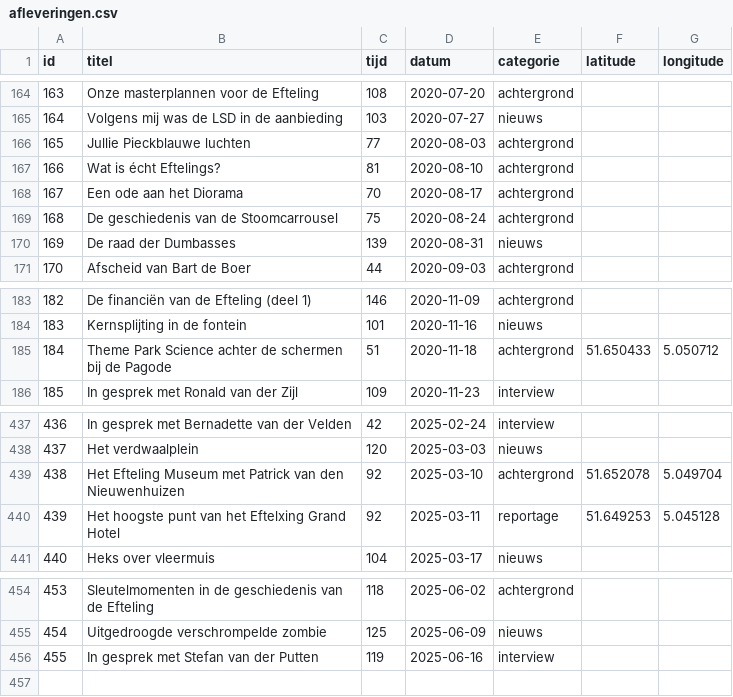
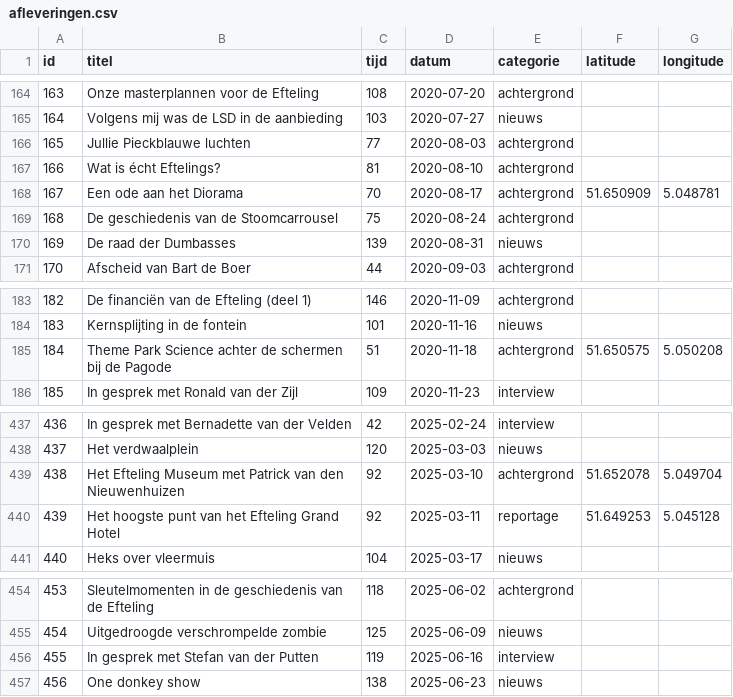
Before and after one commit to SjorsHartwijk/kleineboodschap, a CSV file: afleveringen.csv, drawn as a sheet; only a part is shown, gaps mark what is left out.

Commit message:
Aflevering 456

```diff
--- a/afleveringen.csv
+++ b/afleveringen.csv
@@ -167,3 +167,3 @@ id,titel,tijd,datum,categorie,latitude,longitude
 166,Wat is écht Eftelings?,81,2020-08-10,achtergrond
-167,Een ode aan het Diorama,70,2020-08-17,achtergrond
+167,Een ode aan het Diorama,70,2020-08-17,achtergrond,51.650909,5.048781
 168,De geschiedenis van de Stoomcarrousel,75,2020-08-24,achtergrond
@@ -184,3 +184,3 @@ id,titel,tijd,datum,categorie,latitude,longitude
 183,Kernsplijting in de fontein,101,2020-11-16,nieuws
-184,Theme Park Science achter de schermen bij de Pagode,51,2020-11-18,achtergrond,51.650433,5.050712
+184,Theme Park Science achter de schermen bij de Pagode,51,2020-11-18,achtergrond,51.650575,5.050208
 185,In gesprek met Ronald van der Zijl,109,2020-11-23,interview
@@ -439,3 +439,3 @@ id,titel,tijd,datum,categorie,latitude,longitude
 438,Het Efteling Museum met Patrick van den Nieuwenhuizen,92,2025-03-10,achtergrond,51.652078,5.049704
-439,Het hoogste punt van het Eftelxing Grand Hotel,92,2025-03-11,reportage,51.649253,5.045128
+439,Het hoogste punt van het Efteling Grand Hotel,92,2025-03-11,reportage,51.649253,5.045128
 440,Heks over vleermuis,104,2025-03-17,nieuws
@@ -456 +456,2 @@ id,titel,tijd,datum,categorie,latitude,longitude
 455,In gesprek met Stefan van der Putten,119,2025-06-16,interview
+456,One donkey show,138,2025-06-23,nieuws
```
Also changed, not shown: 6 other files.
